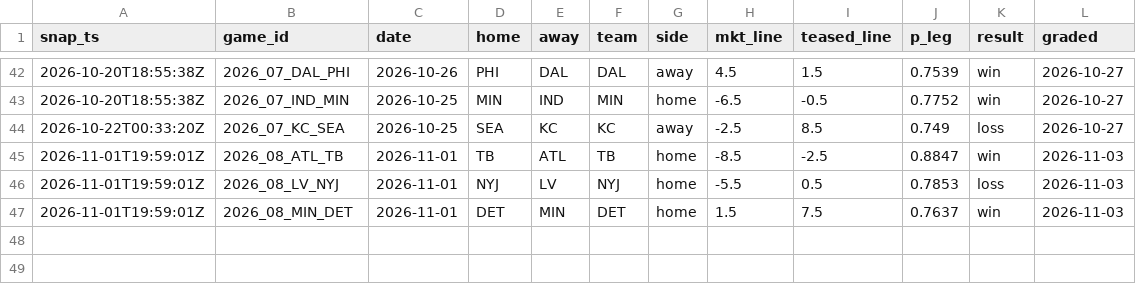
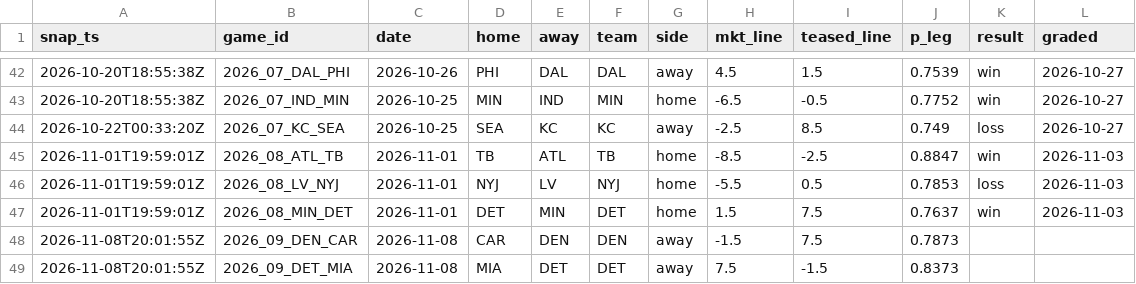
Before and after one commit to azcal/mbm-data, a CSV file: ledger/teaser_legs.csv, drawn as a sheet; only a part is shown, gaps mark what is left out; the diff names each change by its address in the sheet, - before the commit and + after, or states it on an @@ line.

Commit message:
alt ledger 2026-11-08

```diff
--- a/ledger/teaser_legs.csv
+++ b/ledger/teaser_legs.csv
+row 48: 2026-11-08T20:01:55Z | 2026_09_DEN_CAR | 2026-11-08 | CAR | DEN | DEN | away | -1.5 | 7.5 | 0.7873
+row 49: 2026-11-08T20:01:55Z | 2026_09_DET_MIA | 2026-11-08 | MIA | DET | DET | away | 7.5 | -1.5 | 0.8373
```
Also changed, not shown: 1 other file.
